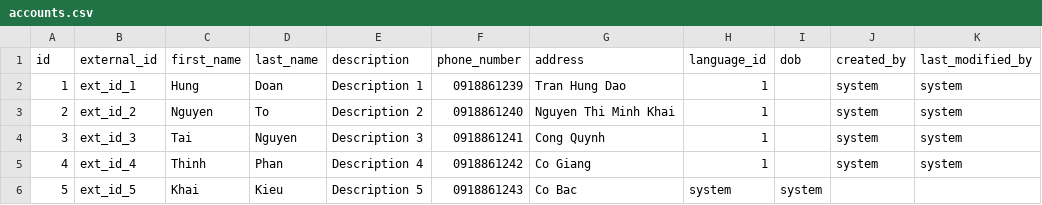
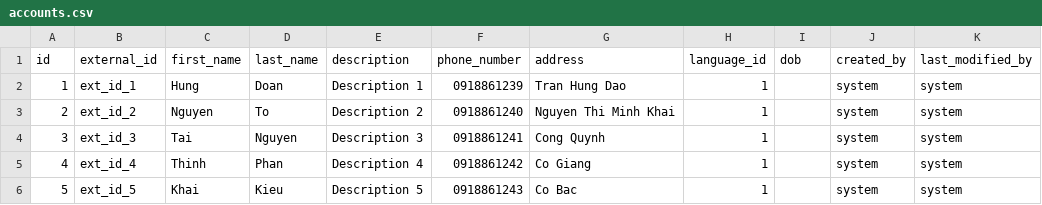
Before and after one commit to lifemonkey/campaign-management, a CSV file: src/main/resources/config/liquibase/accounts.csv, drawn as a sheet.

```diff
--- a/src/main/resources/config/liquibase/accounts.csv
+++ b/src/main/resources/config/liquibase/accounts.csv
@@ -5,2 +5,2 @@ id;external_id;first_name;last_name;description;phone_number;address;language_id
 4;ext_id_4;Thinh;Phan;Description 4;0918861242;Co Giang;1;;system;system
-5;ext_id_5;Khai;Kieu;Description 5;0918861243;Co Bac;system;system
+5;ext_id_5;Khai;Kieu;Description 5;0918861243;Co Bac;1;;system;system
```
Also changed, not shown: src/main/resources/config/liquibase/reward.csv, 2 other files.
